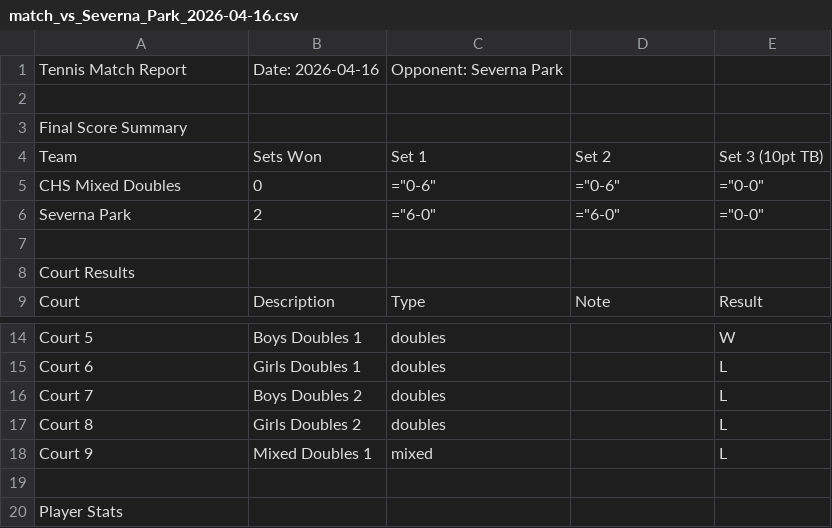
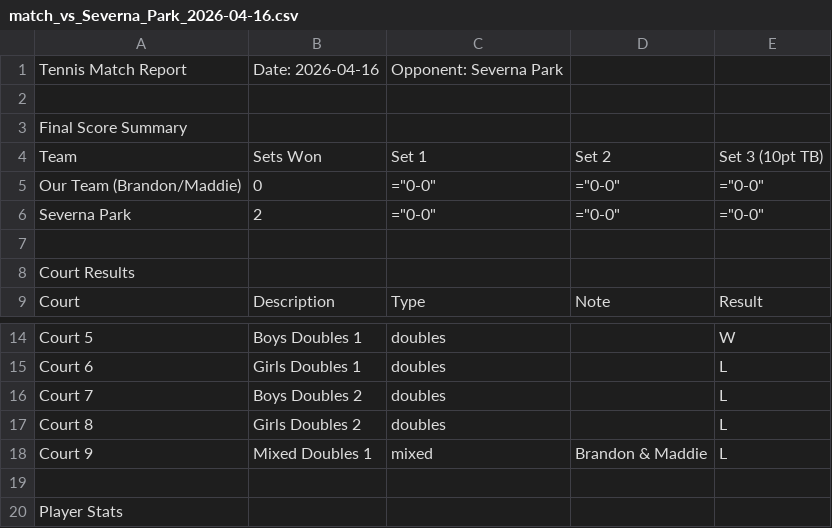
Before and after one commit to RedZoan/tennis-app, a CSV file: matches/match_vs_Severna_Park_2026-04-16.csv, drawn as a sheet; only a part is shown, gaps mark what is left out.

Commit message:
Update court results: Severna Park (2026-04-16)

```diff
--- a/matches/match_vs_Severna_Park_2026-04-16.csv
+++ b/matches/match_vs_Severna_Park_2026-04-16.csv
@@ -4,4 +4,4 @@ Final Score Summary
 Team,Sets Won,Set 1,Set 2,Set 3 (10pt TB)
-CHS Mixed Doubles,0,="0-6",="0-6",="0-0"
-Severna Park,2,="6-0",="6-0",="0-0"
+Our Team (Brandon/Maddie),0,="0-0",="0-0",="0-0"
+Severna Park,2,="0-0",="0-0",="0-0"
 
@@ -17,3 +17,3 @@ Court 7,Boys Doubles 2,doubles,,L
 Court 8,Girls Doubles 2,doubles,,L
-Court 9,Mixed Doubles 1,mixed,,L
+Court 9,Mixed Doubles 1,mixed,Brandon & Maddie,L
 
```
